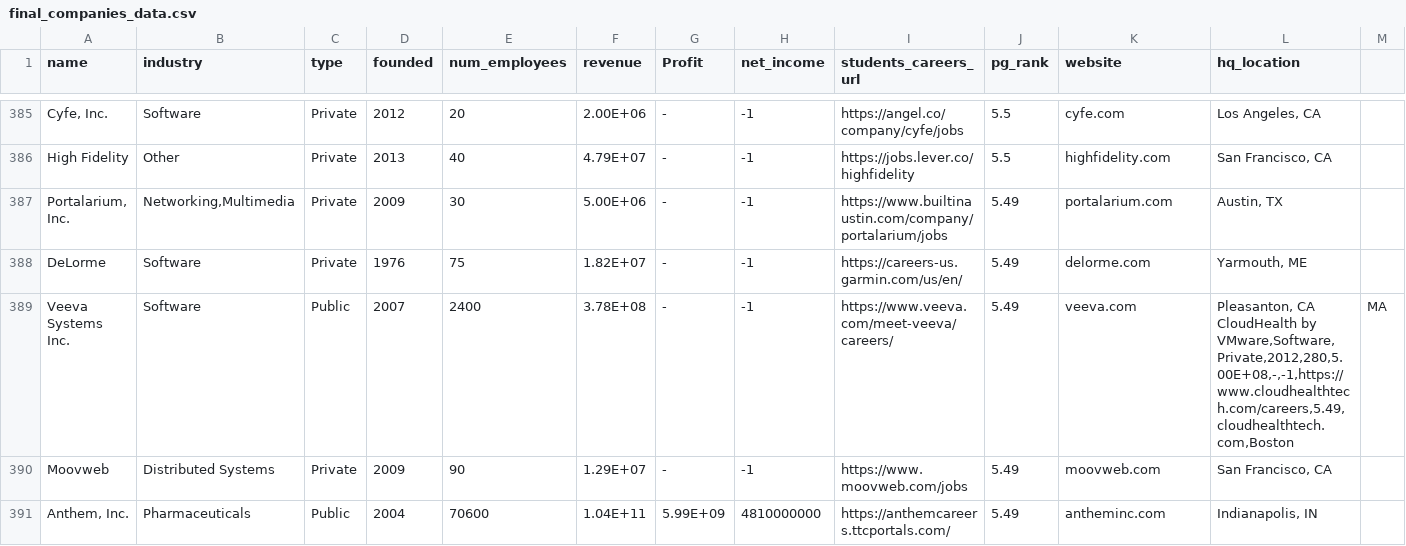
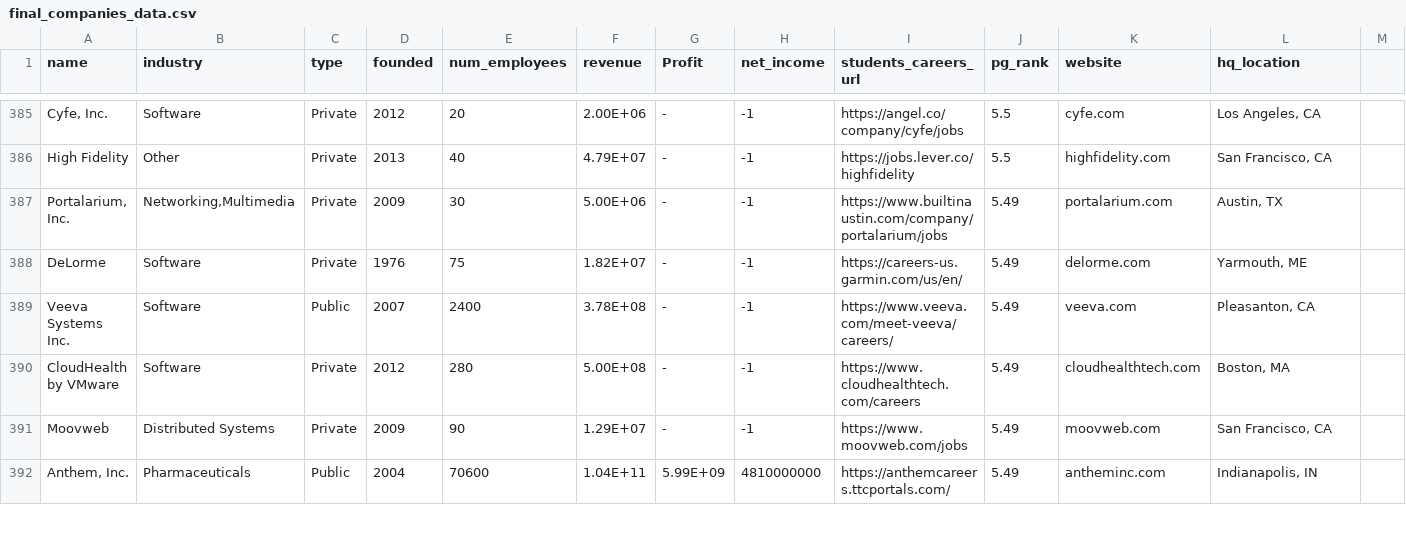
Before and after one commit to Shreyas4/Adv524, a CSV file: master_companies/final_companies_data.csv, drawn as a sheet; only a part is shown, gaps mark what is left out.

Commit message:
Update final_companies_data.csv

```diff
--- a/master_companies/final_companies_data.csv
+++ b/master_companies/final_companies_data.csv
@@ -388,4 +388,4 @@ High Fidelity,Other,Private,2013,40,4.79E+07,-,-1,https://jobs.lever.co/highfide
 DeLorme,Software,Private,1976,75,1.82E+07,-,-1,https://careers-us.garmin.com/us/en/,5.49,delorme.com,"Yarmouth, ME"
-Veeva Systems Inc.,Software,Public,2007,2400,3.78E+08,-,-1,https://www.veeva.com/meet-veeva/careers/,5.49,veeva.com,"Pleasanton, CA
-CloudHealth by VMware,Software,Private,2012,280,5.00E+08,-,-1,https://www.cloudhealthtech.com/careers,5.49,cloudhealthtech.com,"Boston, MA
+Veeva Systems Inc.,Software,Public,2007,2400,3.78E+08,-,-1,https://www.veeva.com/meet-veeva/careers/,5.49,veeva.com,"Pleasanton, CA"
+CloudHealth by VMware,Software,Private,2012,280,5.00E+08,-,-1,https://www.cloudhealthtech.com/careers,5.49,cloudhealthtech.com,"Boston, MA"
 Moovweb,Distributed Systems,Private,2009,90,1.29E+07,-,-1,https://www.moovweb.com/jobs,5.49,moovweb.com,"San Francisco, CA"
```
